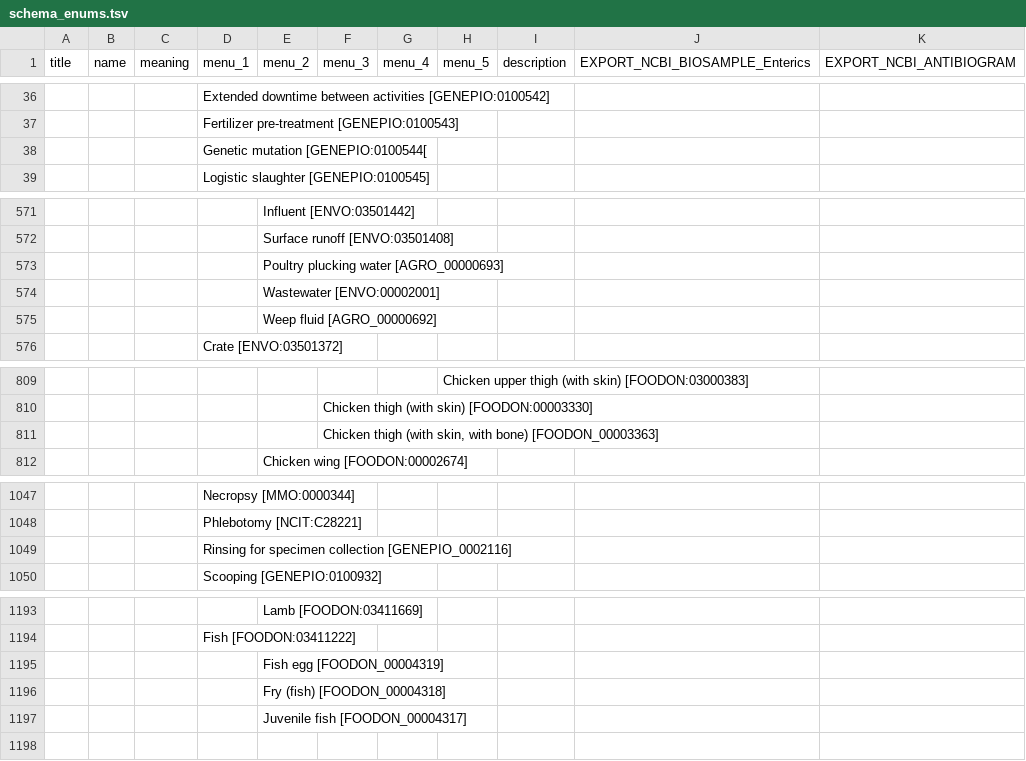
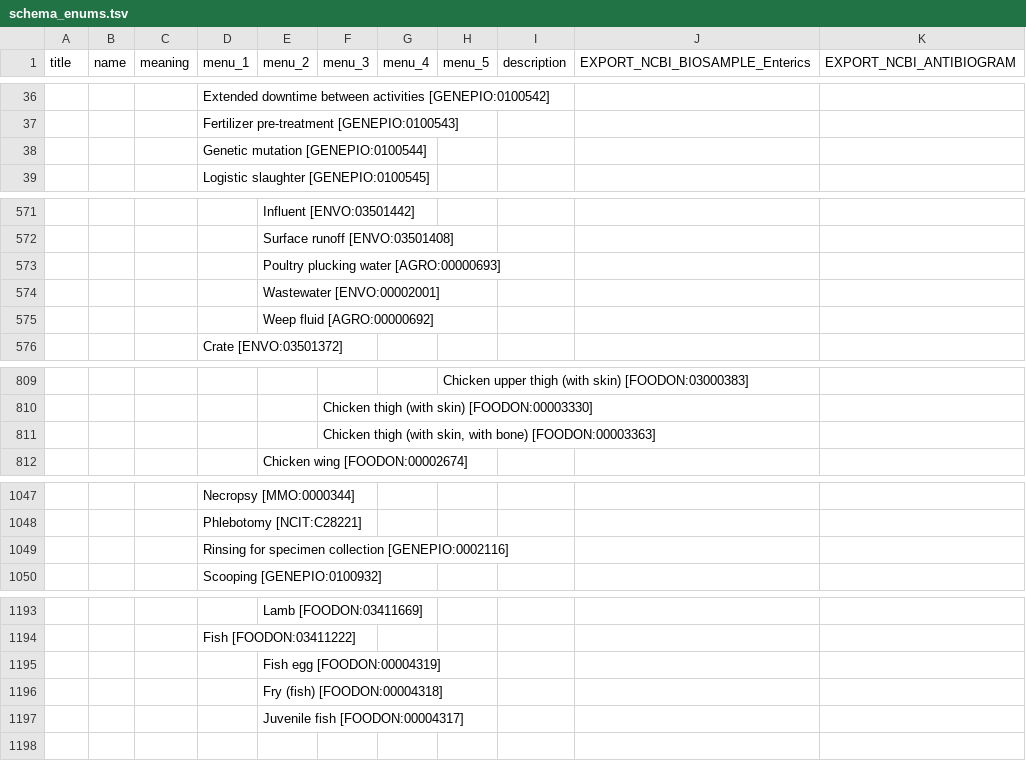
Before and after one commit to cidgoh/DataHarmonizer, a TSV file: web/templates/grdi/schema_enums.tsv, drawn as a sheet; only a part is shown, gaps mark what is left out; the diff covers the shown part only; the diff names each change by its address in the sheet, - before the commit and + after, or states it on an @@ line.

```diff
--- a/web/templates/grdi/schema_enums.tsv
+++ b/web/templates/grdi/schema_enums.tsv
-D38 (menu_1): Genetic mutation [GENEPIO:0100544[
+D38 (menu_1): Genetic mutation [GENEPIO:0100544]
-E573 (menu_2): Poultry plucking water [AGRO_00000693]
+E573 (menu_2): Poultry plucking water [AGRO:00000693]
-E575 (menu_2): Weep fluid [AGRO_00000692]
+E575 (menu_2): Weep fluid [AGRO:00000692]
-F811 (menu_3): …with bone) [FOODON_00003363]
+F811 (menu_3): …with bone) [FOODON:00003363]
-D1049 (menu_1): …specimen collection [GENEPIO_0002116]
+D1049 (menu_1): …specimen collection [GENEPIO:0002116]
-E1195 (menu_2): Fish egg [FOODON_00004319]
+E1195 (menu_2): Fish egg [FOODON:00004319]
-E1196 (menu_2): Fry (fish) [FOODON_00004318]
+E1196 (menu_2): Fry (fish) [FOODON:00004318]
-E1197 (menu_2): Juvenile fish [FOODON_00004317]
+E1197 (menu_2): Juvenile fish [FOODON:00004317]
```
Also changed, not shown: 1 edited cell elsewhere in this file, web/templates/grdi/schema_slots.tsv, web/templates/mpox/schema_slots.tsv, 4 other files.
